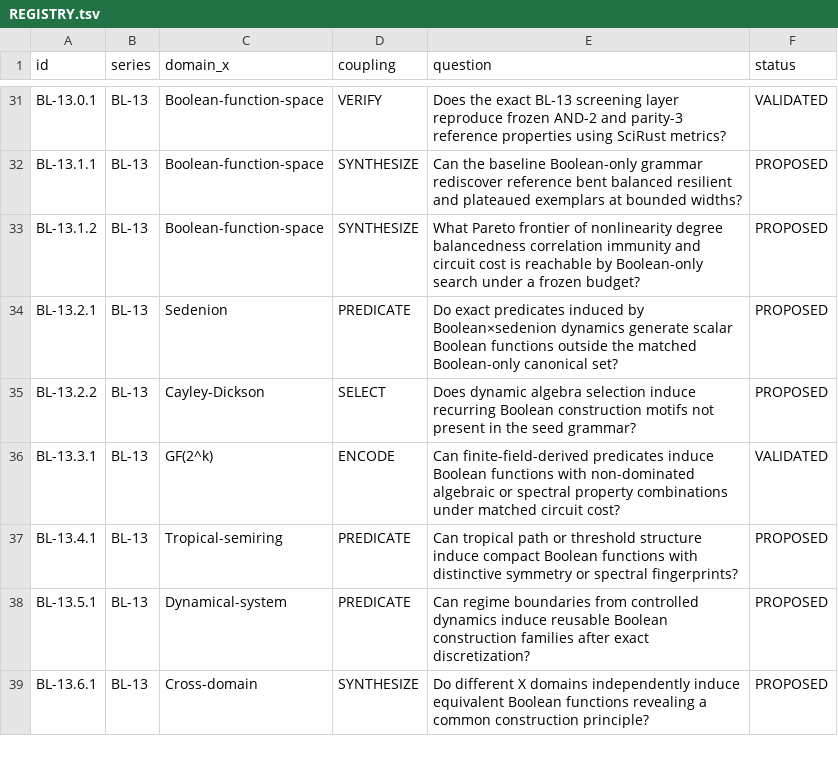
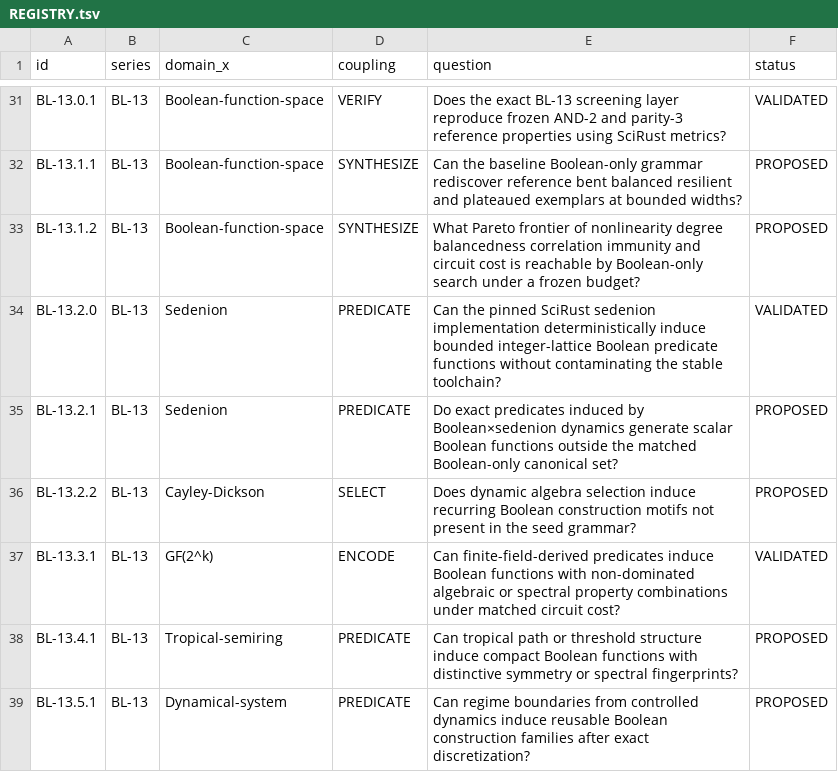
Before and after one commit to Memorithm/BooleanLab, a TSV file: experiments/REGISTRY.tsv, drawn as a sheet; only a part is shown, gaps mark what is left out; the shorter side is filled out with more unchanged rows; the diff names each change by its address in the sheet, - before the commit and + after, or states it on an @@ line.

Commit message:
BL-13.2.0 validate sedenion predicate generation
* feat: gate sedenion discovery behind optional nightly feature

* feat: expose optional sedenion discovery module

* feat: add integer-lattice sedenion predicate control generator

* feat: add BL-13 sedenion predicate control runner

* docs: preregister sedenion predicate control

* docs: preregister BL-13.2.0 sedenion control

* ci: isolate sedenion controls on pinned nightly

* style: format sedenion control runner

* style: format sedenion predicate generator

* fix: keep exact integer-lattice check Clippy-clean

* fix(clippy): avoid lossy casts in sedenion control

* docs: record validated BL-13.2.0 sedenion control evidence

* docs: mark BL-13.2.0 control validated

```diff
--- a/experiments/REGISTRY.tsv
+++ b/experiments/REGISTRY.tsv
+row 34: BL-13.2.0 | BL-13 | Sedenion | PREDICATE | Can the pinned SciRust sedenion implementation deterministically induce bounded integer-lattice Boolean predicate functions without contaminating the stable toolchain? | VALIDATED
```
Also changed, not shown: 7 other files.
